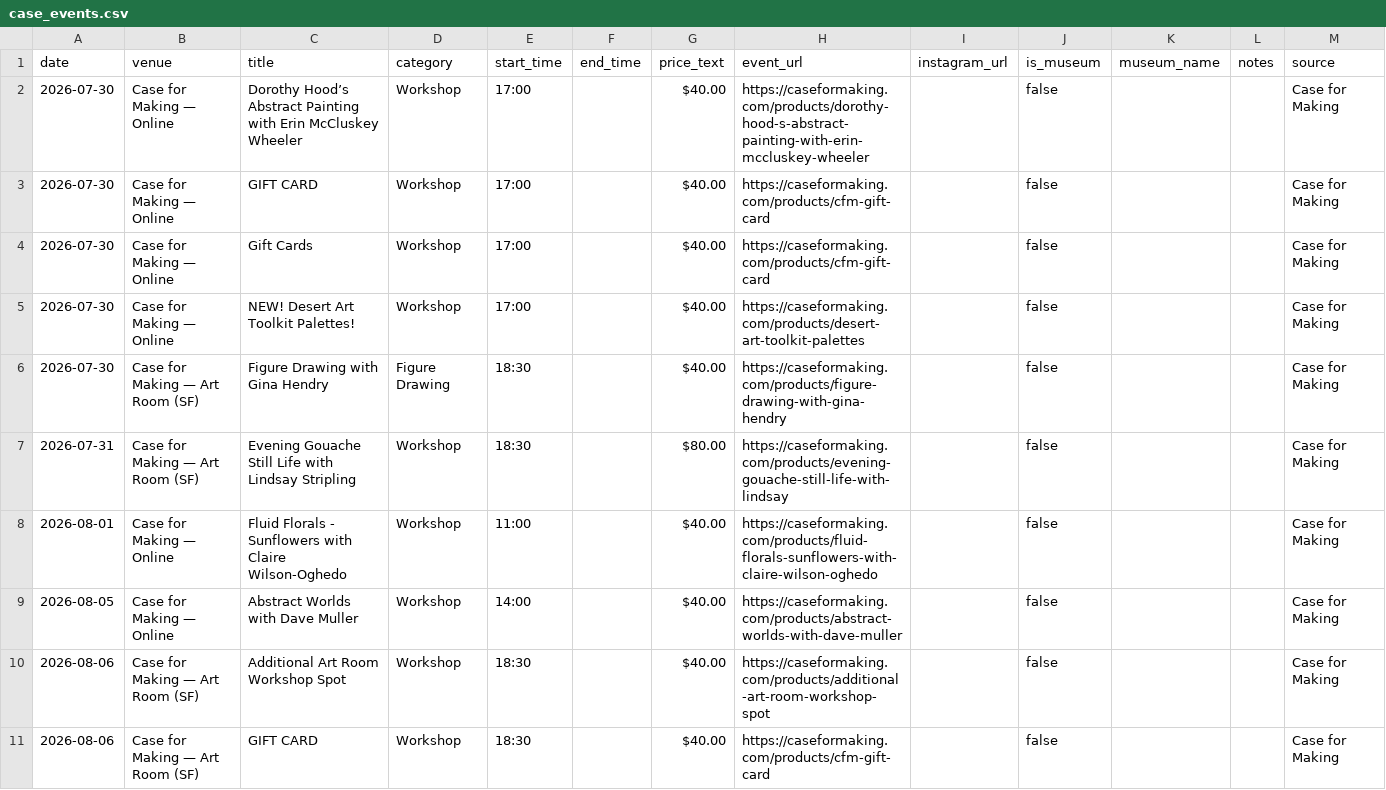
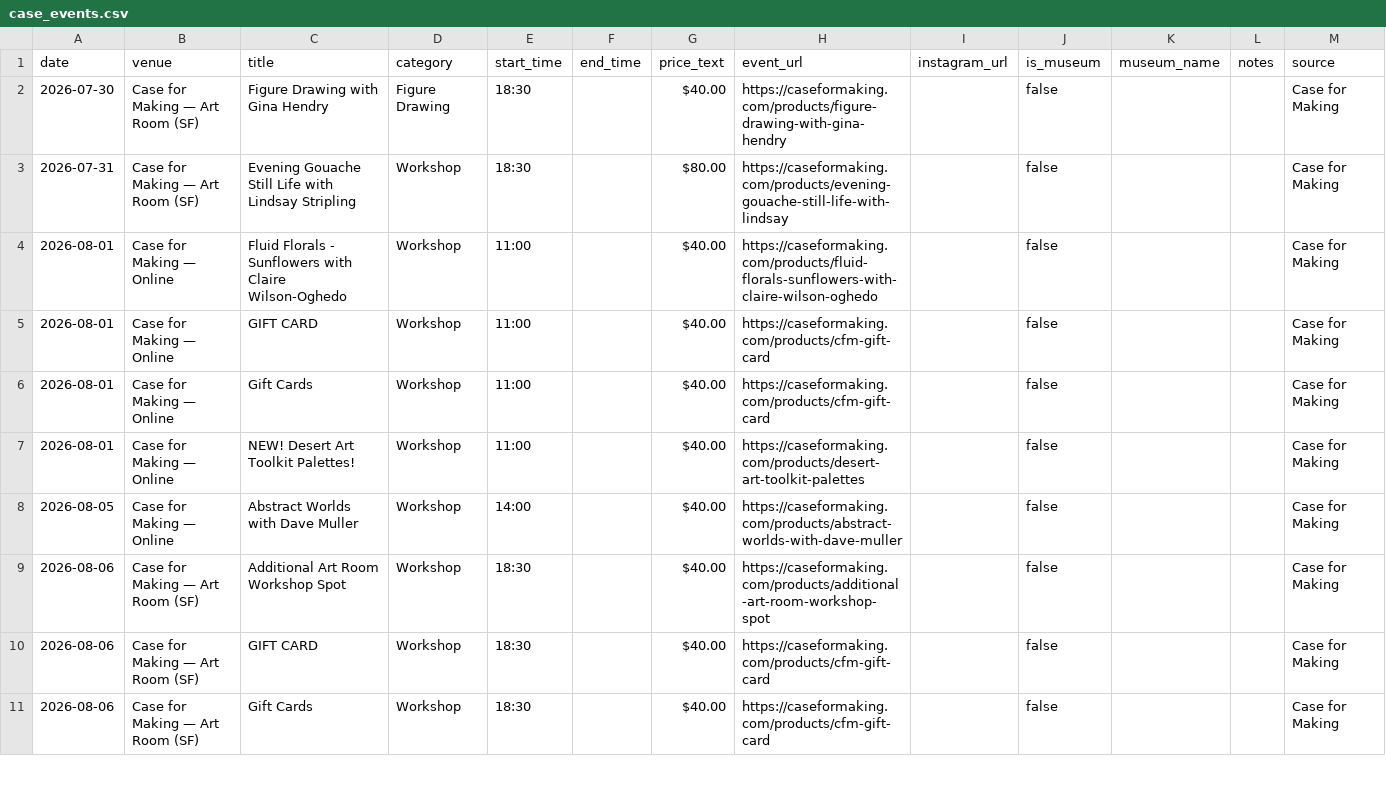
Before and after one commit to obstacleb/artlinks-data, a CSV file: case_events.csv, drawn as a sheet; only a part is shown; the shorter side is filled out with more unchanged rows; removed rows and columns are numbered as before the commit, all else as after; the diff names each change by its address in the sheet, - before the commit and + after, or states it on an @@ line.

Commit message:
Update Case for Making events CSV

```diff
--- a/case_events.csv
+++ b/case_events.csv
-row 2: 2026-07-30 | Case for Making — Online | Dorothy Hood’s Abstract Painting with Erin McCluskey Wheeler | Workshop | 17:00 |  | $40.00 | https://caseformaking.com/products/dorothy-hood-s-abstract-painting-with-erin-mccluskey-wheeler |  | false |  |  | Case for Making
-row 3: 2026-07-30 | Case for Making — Online | GIFT CARD | Workshop | 17:00 |  | $40.00 | https://caseformaking.com/products/cfm-gift-card |  | false |  |  | Case for Making
-row 4: 2026-07-30 | Case for Making — Online | Gift Cards | Workshop | 17:00 |  | $40.00 | https://caseformaking.com/products/cfm-gift-card |  | false |  |  | Case for Making
-row 5: 2026-07-30 | Case for Making — Online | NEW! Desert Art Toolkit Palettes! | Workshop | 17:00 |  | $40.00 | https://caseformaking.com/products/desert-art-toolkit-palettes |  | false |  |  | Case for Making
+row 5: 2026-08-01 | Case for Making — Online | GIFT CARD | Workshop | 11:00 |  | $40.00 | https://caseformaking.com/products/cfm-gift-card |  | false |  |  | Case for Making
+row 6: 2026-08-01 | Case for Making — Online | Gift Cards | Workshop | 11:00 |  | $40.00 | https://caseformaking.com/products/cfm-gift-card |  | false |  |  | Case for Making
+row 7: 2026-08-01 | Case for Making — Online | NEW! Desert Art Toolkit Palettes! | Workshop | 11:00 |  | $40.00 | https://caseformaking.com/products/desert-art-toolkit-palettes |  | false |  |  | Case for Making
```
